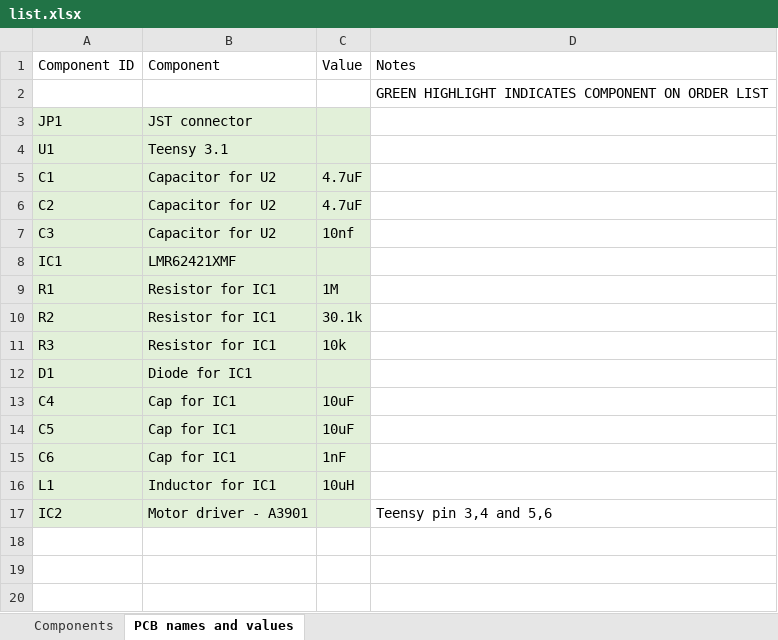
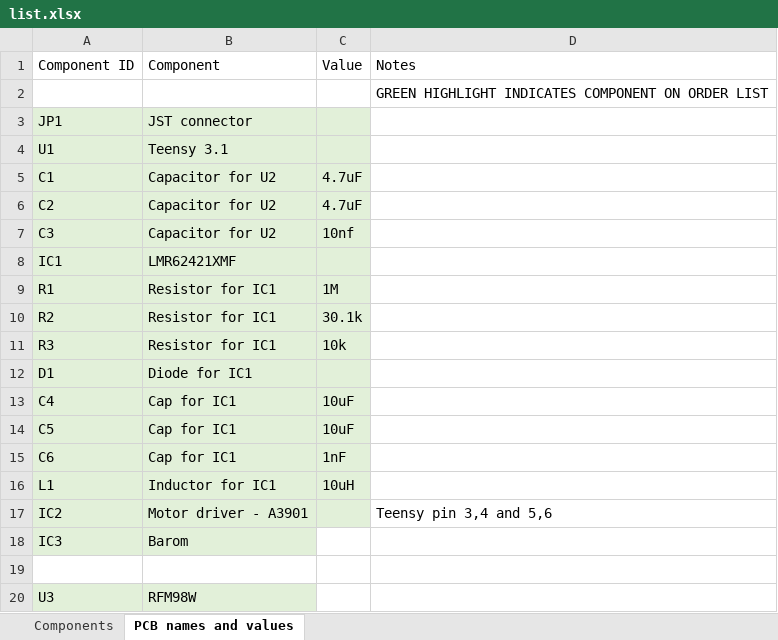
Before and after one commit to team-impulse/electronics_design, an Excel workbook: component_list/list.xlsx, sheet PCB names and values, drawn as a sheet; values as stored, in another font and other column widths than the file's, no borders; the diff names each change by its address in the sheet, - before the commit and + after, or states it on an @@ line.

```diff
--- a/component_list/list.xlsx (sheet PCB names and values)
+++ b/component_list/list.xlsx (sheet PCB names and values)
+row 18: IC3 | Barom
+row 19: (empty)
+row 20: U3 | RFM98W
```
Also changed, not shown: sheet Components, 1 other file.
